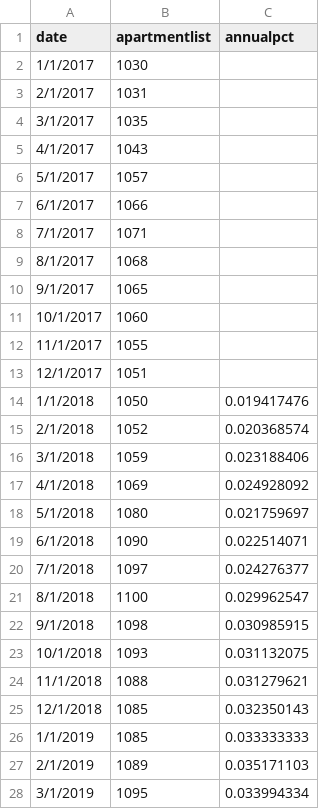
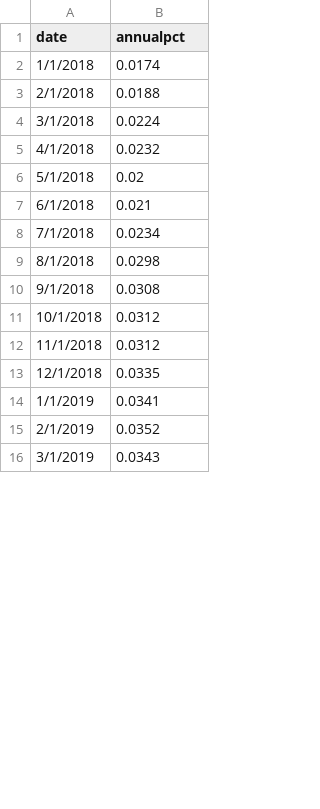
Before and after one commit to Miles-byte/Apricitas, a CSV file: Repeat Use Charts/CPI Releases/091322/apartmentlist.csv, drawn as a sheet; only a part is shown; removed rows and columns are numbered as before the commit, all else as after; the diff covers the shown part only; the diff names each change by its address in the sheet, - before the commit and + after, or states it on an @@ line.

Commit message:
Update apartmentlist.csv

```diff
--- a/Repeat Use Charts/CPI Releases/091322/apartmentlist.csv
+++ b/Repeat Use Charts/CPI Releases/091322/apartmentlist.csv
-column B (apartmentlist), rows 14-28: 1050 | 1052 | 1059 | 1069 | 1080 | 1090 | 1097 | 1100 | 1098 | 1093 | 1088 | 1085 | 1085 | 1089 | 1095
-row 2: 1/1/2017 | 1030
-row 3: 2/1/2017 | 1031
-row 4: 3/1/2017 | 1035
-row 5: 4/1/2017 | 1043
-row 6: 5/1/2017 | 1057
-row 7: 6/1/2017 | 1066
-row 8: 7/1/2017 | 1071
-row 9: 8/1/2017 | 1068
-row 10: 9/1/2017 | 1065
-row 11: 10/1/2017 | 1060
-row 12: 11/1/2017 | 1055
-row 13: 12/1/2017 | 1051
-B2 (annualpct): 0.019417476
+B2 (annualpct): 0.0174
-B3 (annualpct): 0.020368574
+B3 (annualpct): 0.0188
-B4 (annualpct): 0.023188406
+B4 (annualpct): 0.0224
-B5 (annualpct): 0.024928092
+B5 (annualpct): 0.0232
-B6 (annualpct): 0.021759697
+B6 (annualpct): 0.02
-B7 (annualpct): 0.022514071
+B7 (annualpct): 0.021
-B8 (annualpct): 0.024276377
+B8 (annualpct): 0.0234
-B9 (annualpct): 0.029962547
+B9 (annualpct): 0.0298
-B10 (annualpct): 0.030985915
+B10 (annualpct): 0.0308
-B11 (annualpct): 0.031132075
+B11 (annualpct): 0.0312
-B12 (annualpct): 0.031279621
+B12 (annualpct): 0.0312
-B13 (annualpct): 0.032350143
+B13 (annualpct): 0.0335
-B14 (annualpct): 0.033333333
+B14 (annualpct): 0.0341
-B15 (annualpct): 0.035171103
+B15 (annualpct): 0.0352
-B16 (annualpct): 0.033994334
+B16 (annualpct): 0.0343
```
Also changed, not shown: 1 added row and 50 edited cells elsewhere in this file.
